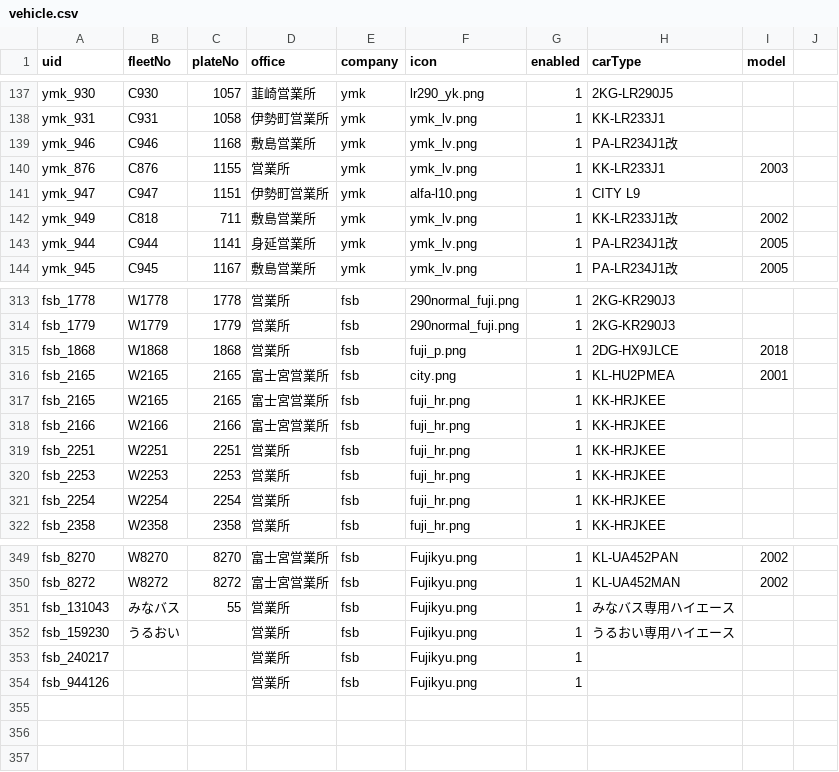
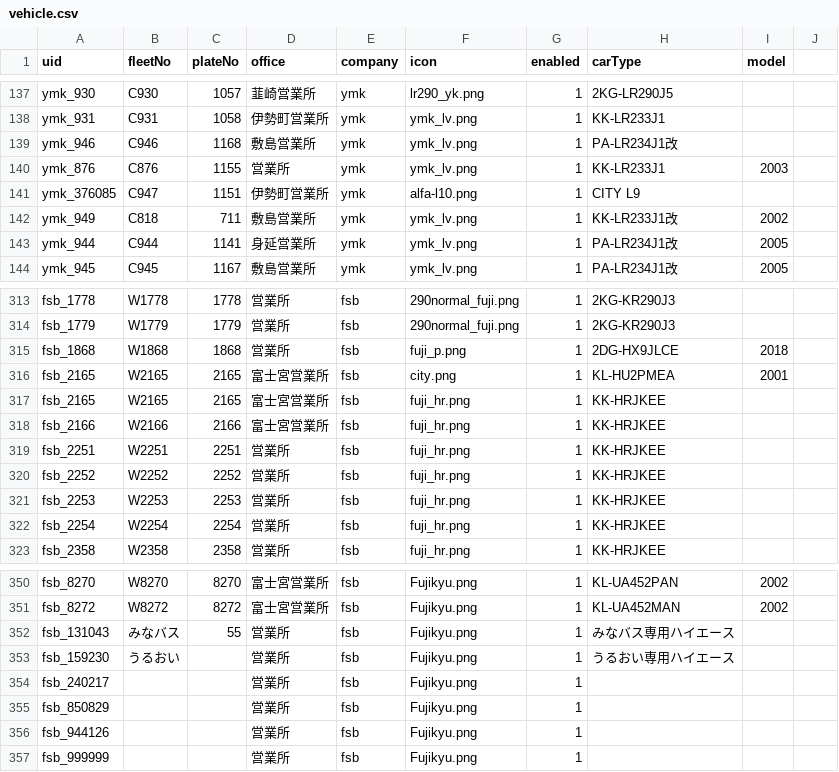
Before and after one commit to ryu1y/rislab, a CSV file: yamanashi/data/vehicle.csv, drawn as a sheet; only a part is shown, gaps mark what is left out.

Commit message:
Update vehicle.csv

```diff
--- a/yamanashi/data/vehicle.csv
+++ b/yamanashi/data/vehicle.csv
@@ -140,3 +140,3 @@ ymk_946,C946,1168,敷島営業所,ymk,ymk_lv.png,1,PA-LR234J1改,
 ymk_876,C876,1155,営業所,ymk,ymk_lv.png,1,KK-LR233J1,2003
-ymk_947,C947,1151,伊勢町営業所,ymk,alfa-l10.png,1,CITY L9,
+ymk_376085,C947,1151,伊勢町営業所,ymk,alfa-l10.png,1,CITY L9,
 ymk_949,C818,711,敷島営業所,ymk,ymk_lv.png,1,KK-LR233J1改,2002
@@ -319,2 +319,3 @@ fsb_2166,W2166,2166,富士宮営業所,fsb,fuji_hr.png,1,KK-HRJKEE,,
 fsb_2251,W2251,2251,営業所,fsb,fuji_hr.png,1,KK-HRJKEE,,
+fsb_2252,W2252,2252,営業所,fsb,fuji_hr.png,1,KK-HRJKEE,,
 fsb_2253,W2253,2253,営業所,fsb,fuji_hr.png,1,KK-HRJKEE,,
@@ -353,2 +354,4 @@ fsb_159230,うるおい,,営業所,fsb,Fujikyu.png,1,うるおい専用ハイエ
 fsb_240217,,,営業所,fsb,Fujikyu.png,1,,,
+fsb_850829,,,営業所,fsb,Fujikyu.png,1,,,
 fsb_944126,,,営業所,fsb,Fujikyu.png,1,,,
+fsb_999999,,,営業所,fsb,Fujikyu.png,1,,,
```
